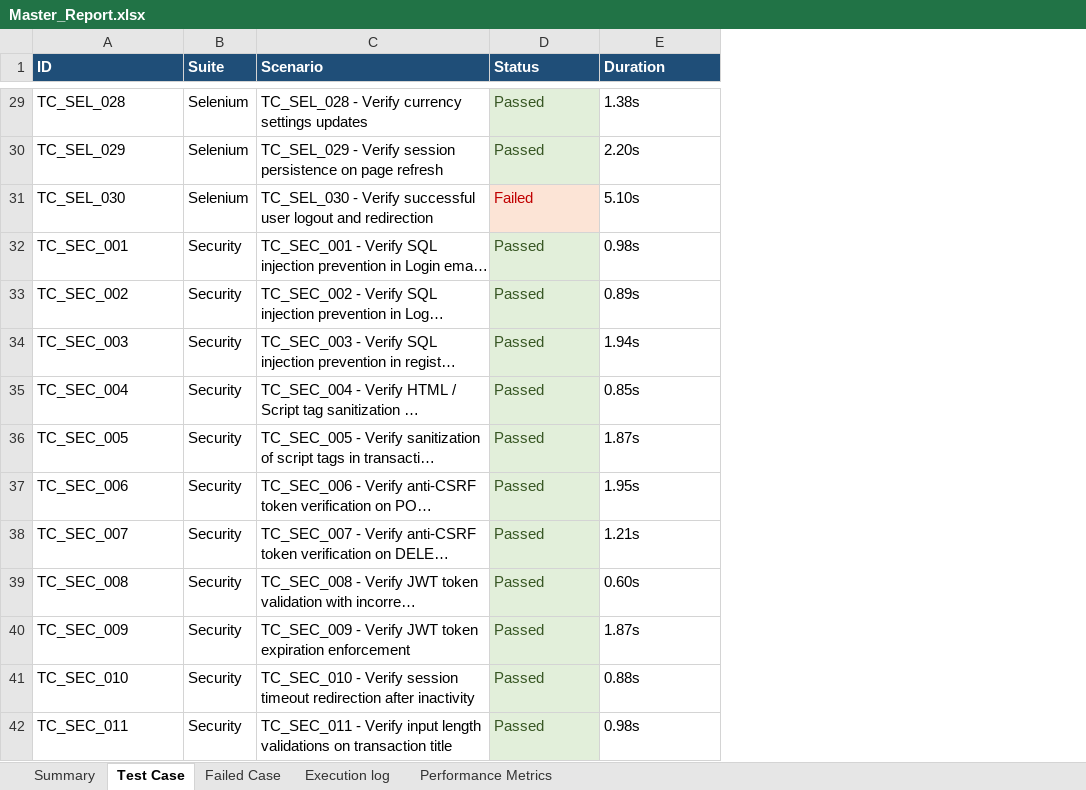
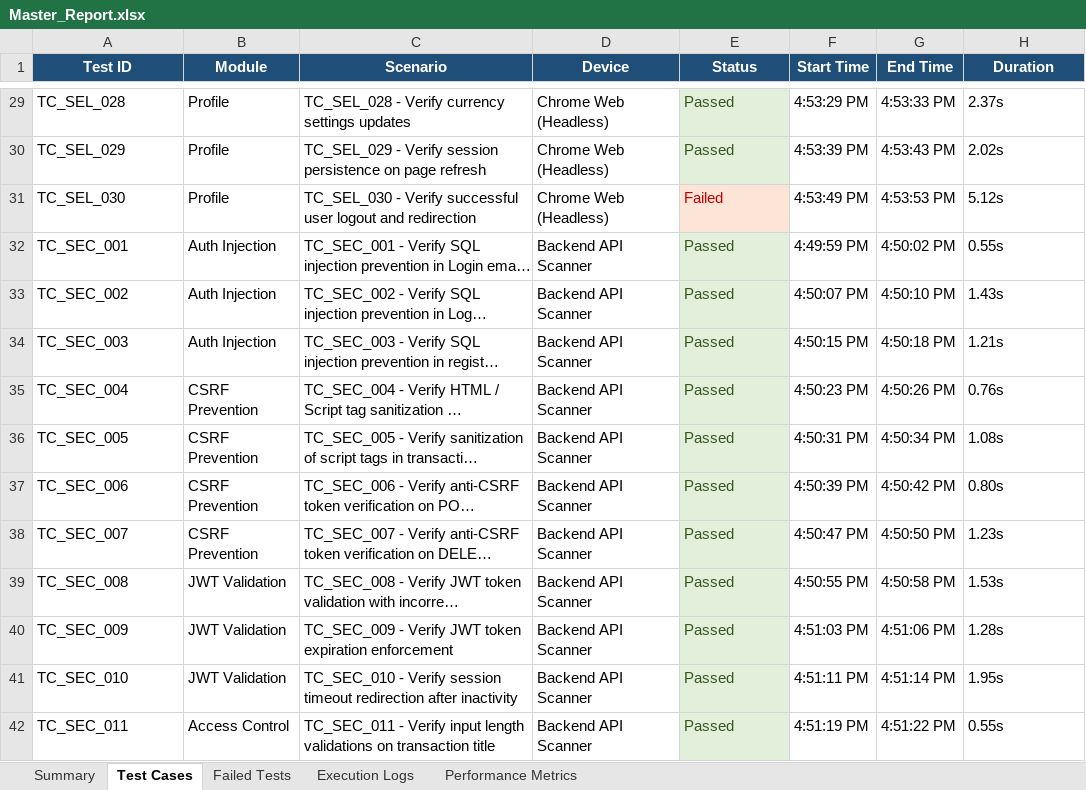
Before and after one commit to iamlokesh3/Smart-budget, an Excel workbook: reports/Master_Report.xlsx, sheet Test Cases, drawn as a sheet; only a part is shown, gaps mark what is left out; long unchanged cells end in …; values as stored, in another font and other column widths than the file's, no borders; removed rows and columns are numbered as before the commit, all else as after; the diff covers the shown part only; the diff names each change by its address in the sheet, - before the commit and + after, or states it on an @@ line.

Commit message:
fix: adjust Excel sheets layout and headers to match the required format exactly

```diff
--- a/reports/Master_Report.xlsx (sheet Test Cases)
+++ b/reports/Master_Report.xlsx (sheet Test Cases)
-sheet tab: Test Case
+sheet tab: Test Cases
-sheet tab: Failed Case
+sheet tab: Failed Tests
-sheet tab: Execution log
+sheet tab: Execution Logs
-column B (Suite), rows 29-42: Selenium | Selenium | Selenium | Security | Security | Security | Security | Security | Security | Security | Security | Security | Security | Security
+column B (Module), rows 29-42: Profile | Profile | Profile | Auth Injection | Auth Injection | Auth Injection | CSRF Prevention | CSRF Prevention | CSRF Prevention | CSRF Prevention | JWT Validation | JWT Validation | JWT Validation | Access Control
+column D (Device), rows 29-42: Chrome Web (Headless) | Chrome Web (Headless) | Chrome Web (Headless) | Backend API Scanner | Backend API Scanner | Backend API Scanner | Backend API Scanner | Backend API Scanner | Backend API Scanner | Backend API Scanner | Backend API Scanner | Backend API Scanner | Backend API Scanner | Backend API Scanner
+column F (Start Time), rows 29-42: 4:53:29 PM | 4:53:39 PM | 4:53:49 PM | 4:49:59 PM | 4:50:07 PM | 4:50:15 PM | 4:50:23 PM | 4:50:31 PM | 4:50:39 PM | 4:50:47 PM | 4:50:55 PM | 4:51:03 PM | 4:51:11 PM | 4:51:19 PM
+column G (End Time), rows 29-42: 4:53:33 PM | 4:53:43 PM | 4:53:53 PM | 4:50:02 PM | 4:50:10 PM | 4:50:18 PM | 4:50:26 PM | 4:50:34 PM | 4:50:42 PM | 4:50:50 PM | 4:50:58 PM | 4:51:06 PM | 4:51:14 PM | 4:51:22 PM
-A1: ID
+A1: Test ID
-A1 alignment: left
+A1 alignment: center
-C1 alignment: left
+C1 alignment: center
-E1 alignment: left
+E1 alignment: center
-H1 alignment: left
+H1 alignment: center
-H29 (Duration): 1.38s
+H29 (Duration): 2.37s
-H30 (Duration): 2.20s
+H30 (Duration): 2.02s
-H31 (Duration): 5.10s
+H31 (Duration): 5.12s
-H32 (Duration): 0.98s
+H32 (Duration): 0.55s
-H33 (Duration): 0.89s
+H33 (Duration): 1.43s
-H34 (Duration): 1.94s
+H34 (Duration): 1.21s
-H35 (Duration): 0.85s
+H35 (Duration): 0.76s
-H36 (Duration): 1.87s
+H36 (Duration): 1.08s
-H37 (Duration): 1.95s
+H37 (Duration): 0.80s
-H38 (Duration): 1.21s
+H38 (Duration): 1.23s
-H39 (Duration): 0.60s
+H39 (Duration): 1.53s
-H40 (Duration): 1.87s
+H40 (Duration): 1.28s
-H41 (Duration): 0.88s
+H41 (Duration): 1.95s
-H42 (Duration): 0.98s
+H42 (Duration): 0.55s
```
Also changed, not shown: 74 edited cells elsewhere in this sheet, sheet Execution Logs, sheet Summary, sheet Performance Metrics, sheet Failed Tests, reports/Appium_Report.xlsx, reports/Security_Report.xlsx, 2 other files.
